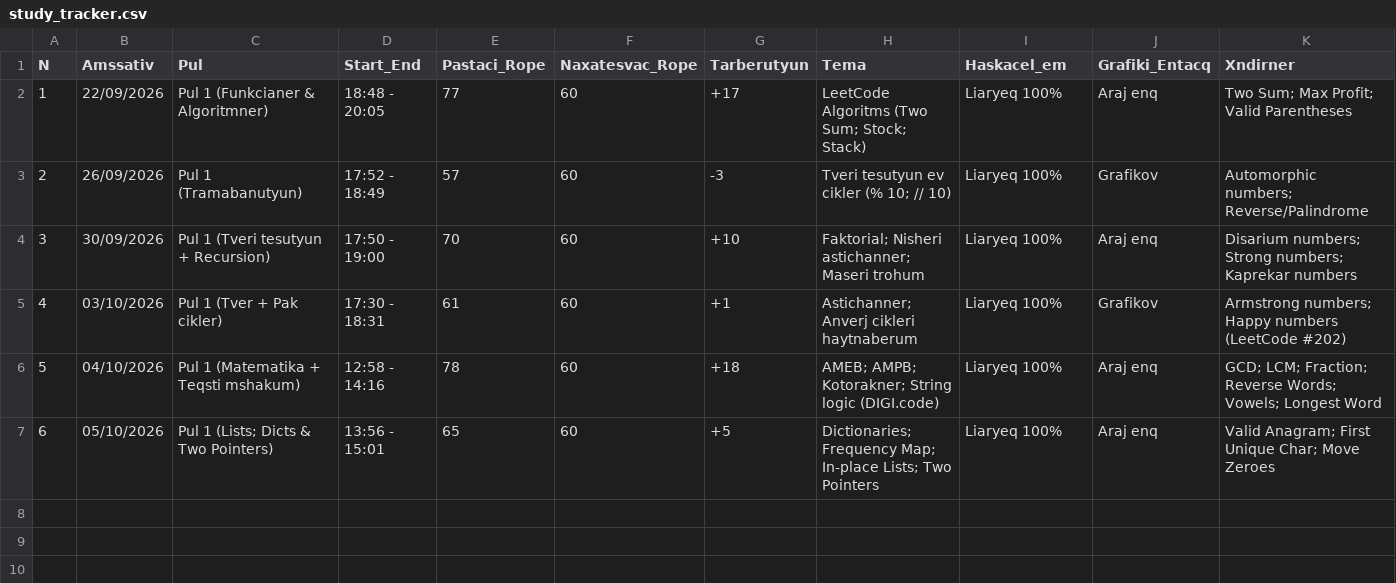
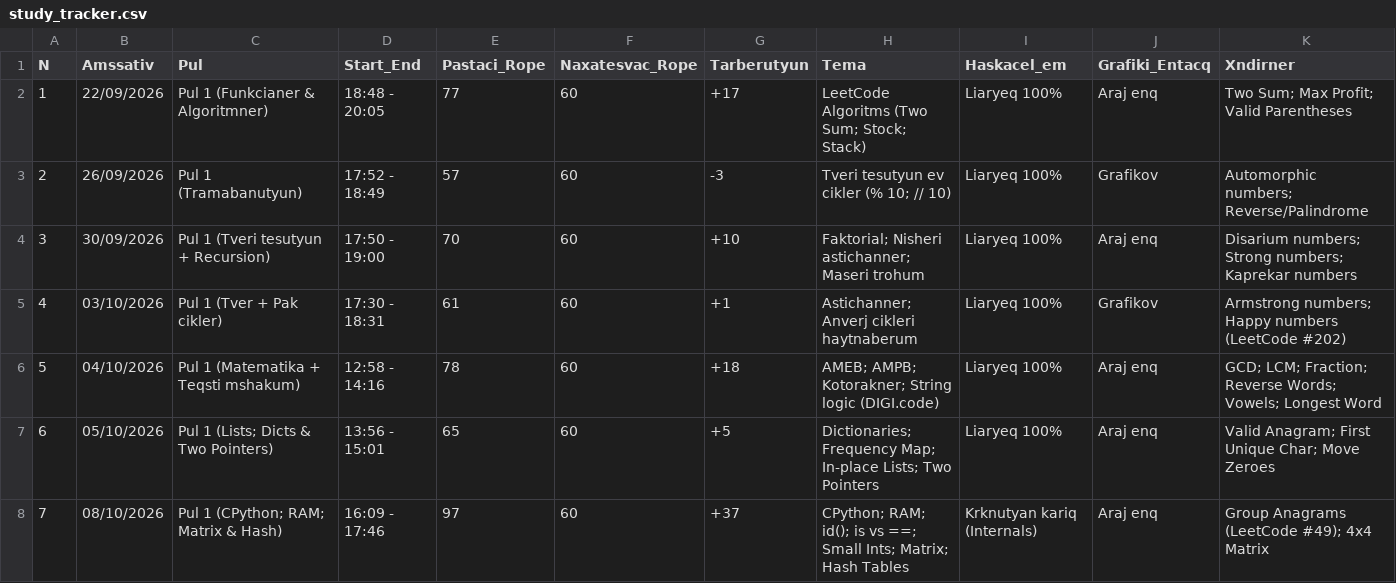
Before and after one commit to e19966722/python-algorithms-mastery, a CSV file: study_tracker.csv, drawn as a sheet; the diff names each change by its address in the sheet, - before the commit and + after, or states it on an @@ line.

Commit message:
feat: complete session 07 - memory internals, matrix practice, and group anagrams (LeetCode #49)

```diff
--- a/study_tracker.csv
+++ b/study_tracker.csv
+row 8: 7 | 08/10/2026 | Pul 1 (CPython; RAM; Matrix & Hash) | 16:09 - 17:46 | 97 | 60 | +37 | CPython; RAM; id(); is vs ==; Small Ints; Matrix; Hash Tables | Krknutyan kariq (Internals) | Araj enq | Group Anagrams (LeetCode #49); 4x4 Matrix
```
Also changed, not shown: 7 other files.
